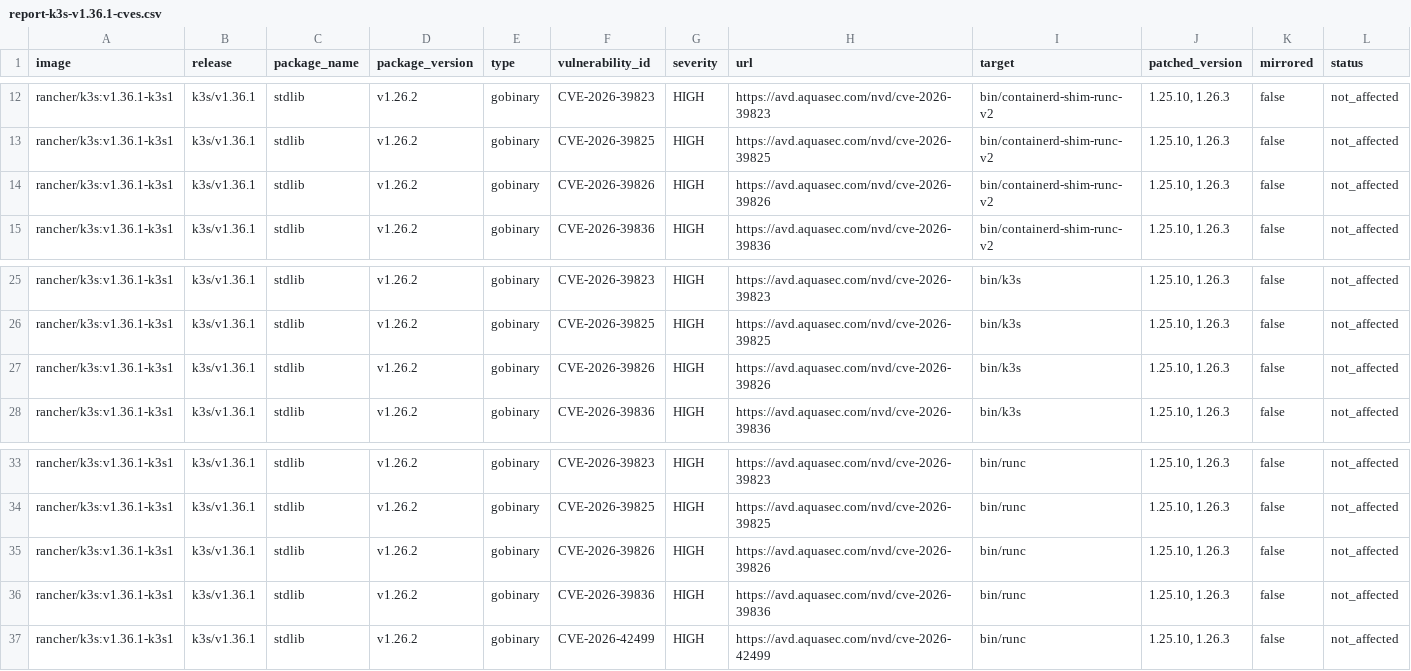
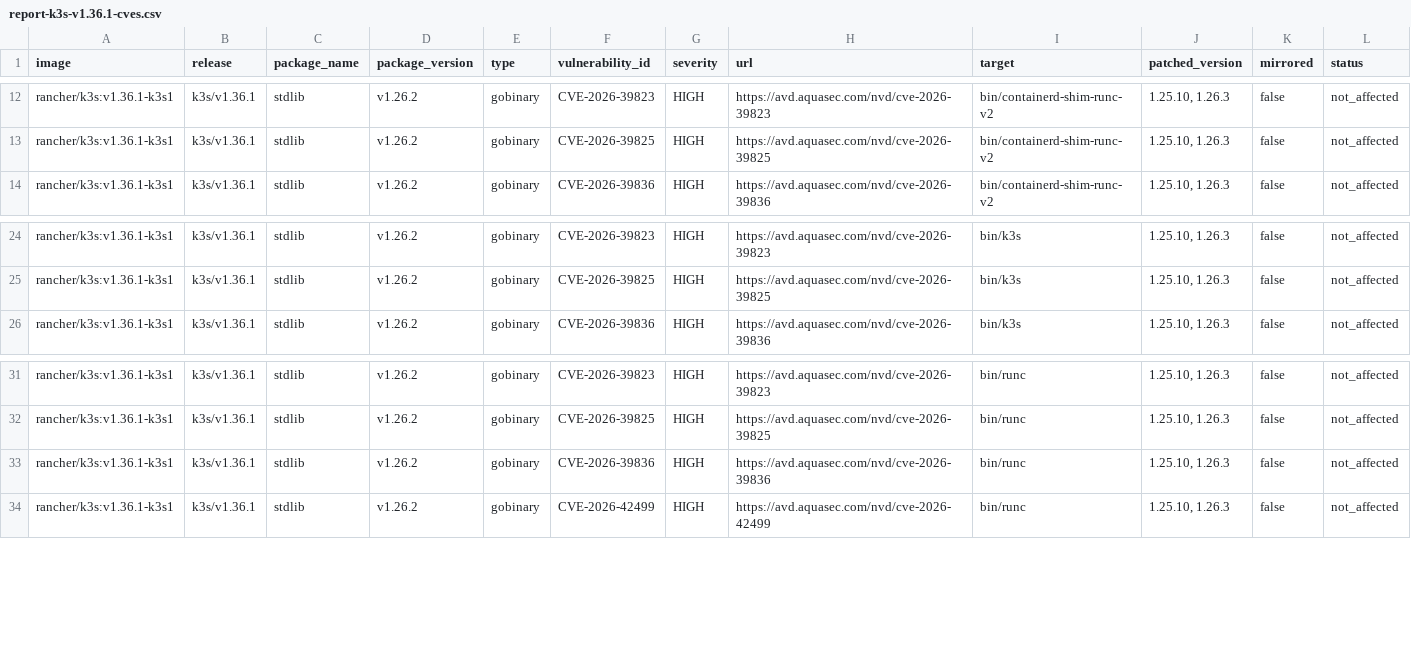
Before and after one commit to k3s-io/scans, a CSV file: docs/csv/report-k3s-v1.36.1-cves.csv, drawn as a sheet; only a part is shown, gaps mark what is left out; rows hold the shown columns only; the diff names each change by its address in the sheet, - before the commit and + after, or states it on an @@ line.

```diff
--- a/docs/csv/report-k3s-v1.36.1-cves.csv
+++ b/docs/csv/report-k3s-v1.36.1-cves.csv
-row 14: rancher/k3s:v1.36.1-k3s1 | k3s/v1.36.1 | stdlib | v1.26.2 | gobinary | CVE-2026-39826 | HIGH | https://avd.aquasec.com/nvd/cve-2026-39826 | bin/containerd-shim-runc-v2 | 1.25.10, 1.26.3 | false | not_affected
-row 27: rancher/k3s:v1.36.1-k3s1 | k3s/v1.36.1 | stdlib | v1.26.2 | gobinary | CVE-2026-39826 | HIGH | https://avd.aquasec.com/nvd/cve-2026-39826 | bin/k3s | 1.25.10, 1.26.3 | false | not_affected
-row 35: rancher/k3s:v1.36.1-k3s1 | k3s/v1.36.1 | stdlib | v1.26.2 | gobinary | CVE-2026-39826 | HIGH | https://avd.aquasec.com/nvd/cve-2026-39826 | bin/runc | 1.25.10, 1.26.3 | false | not_affected
```
Also changed, not shown: docs/csv/report-k3s-v1.33.12-cves.csv, docs/csv/report-k3s-v1.34.8-cves.csv, 5 other files.
